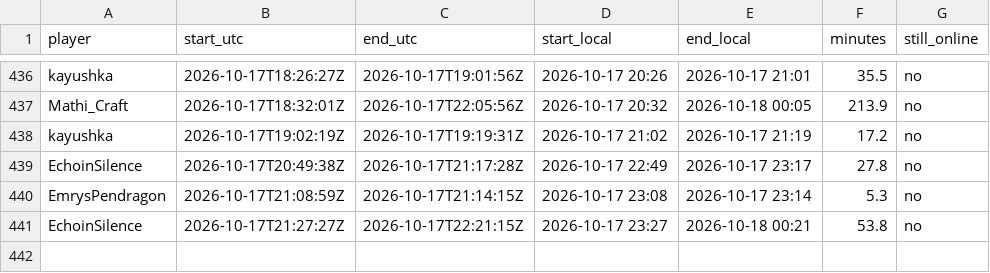
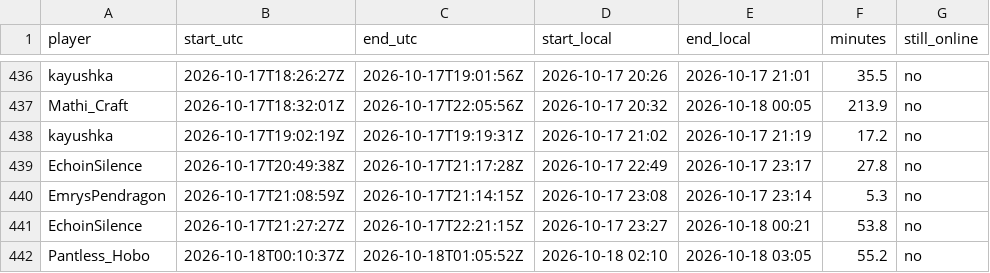
Before and after one commit to mathijsboogaert/Voxel, a CSV file: docs/data/voxel-sessions.csv, drawn as a sheet; only a part is shown, gaps mark what is left out; the diff names each change by its address in the sheet, - before the commit and + after, or states it on an @@ line.

```diff
--- a/docs/data/voxel-sessions.csv
+++ b/docs/data/voxel-sessions.csv
+row 442: Pantless_Hobo | 2026-10-18T00:10:37Z | 2026-10-18T01:05:52Z | 2026-10-18 02:10 | 2026-10-18 03:05 | 55.2 | no
```
Also changed, not shown: docs/data/voxel-hourly.csv, 1 other file.
